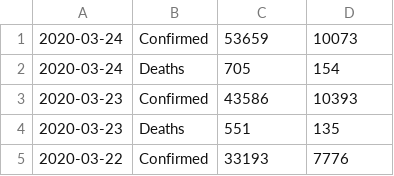
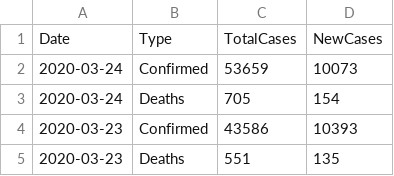
Before and after one commit to joycechen2014/Coronavirus-Database-Visulization, a CSV file: public/data/us-covid-19-case.csv, drawn as a sheet; only a part is shown; the shorter side is filled out with more unchanged rows; the diff names each change by its address in the sheet, - before the commit and + after, or states it on an @@ line.

```diff
--- a/public/data/us-covid-19-case.csv
+++ b/public/data/us-covid-19-case.csv
+row 1: Date | Type | TotalCases | NewCases
```
Also changed, not shown: 6 other files.
